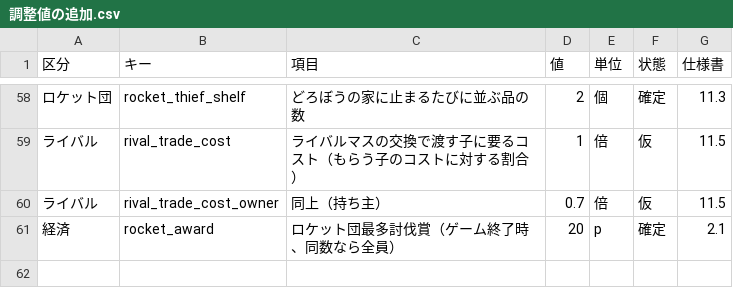
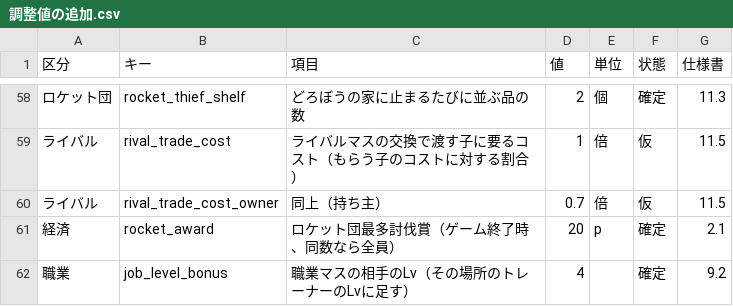
Before and after one commit to taro2368san-cyber/MYGAME, a CSV file: Assets/StreamingAssets/GameData/調整値の追加.csv, drawn as a sheet; only a part is shown, gaps mark what is left out; the diff names each change by its address in the sheet, - before the commit and + after, or states it on an @@ line.

```diff
--- a/Assets/StreamingAssets/GameData/調整値の追加.csv
+++ b/Assets/StreamingAssets/GameData/調整値の追加.csv
+row 62: 職業 | job_level_bonus | 職業マスの相手のLv（その場所のトレーナーのLvに足す） | 4 |  | 確定 | 9.2
```
Also changed, not shown: 設計メモ/調整値の追加.csv, 13 other files.
